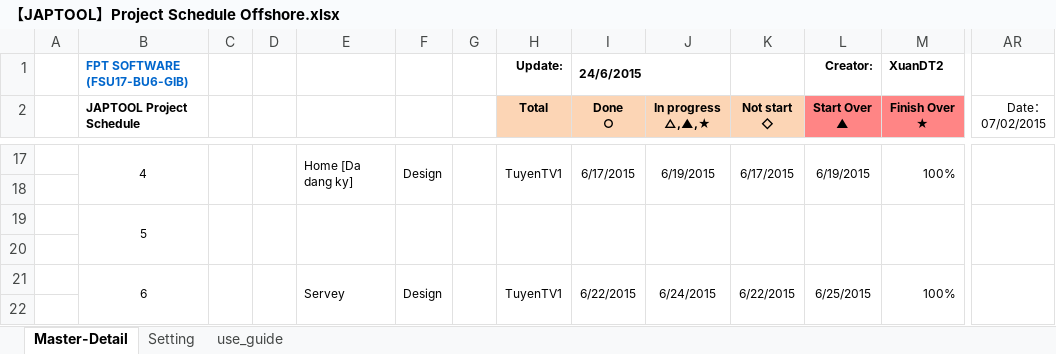
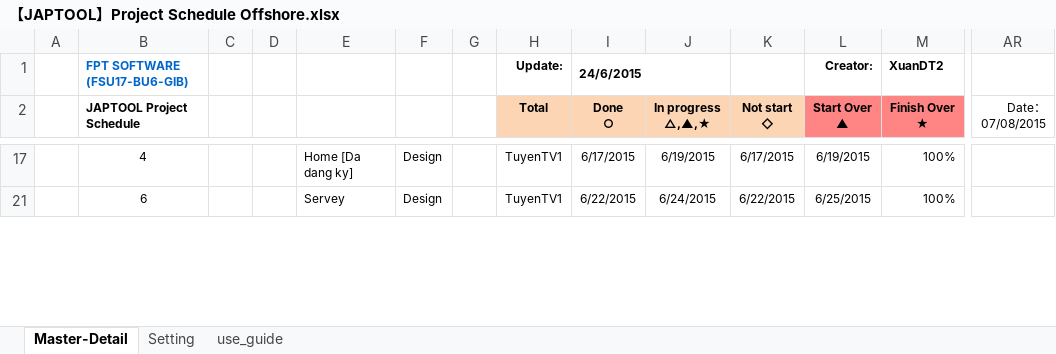
Before and after one commit to tugigroup/japtool, an Excel workbook: management/【JAPTOOL】Project Schedule Offshore.xlsx, sheet Master-Detail, drawn as a sheet; only a part is shown, gaps mark what is left out; values as stored, in another font and other column widths than the file's, no borders; conditional formats not drawn; removed rows and columns are numbered as before the commit, all else as after; rows hold the shown columns only; the diff covers the shown part only; the diff names each change by its address in the sheet, - before the commit and + after, or states it on an @@ line.

```diff
--- a/management/【JAPTOOL】Project Schedule Offshore.xlsx (sheet Master-Detail)
+++ b/management/【JAPTOOL】Project Schedule Offshore.xlsx (sheet Master-Detail)
-AR2: Date： 07/02/2015
+AR2: Date： 07/08/2015
-B17:B18 merged
-C17:C18 merged
-D17:D18 merged
-E17:E18 merged
-F17:F18 merged
-G17:G18 merged
-H17:H18 merged
-I17:I18 merged
-J17:J18 merged
-K17:K18 merged
-L17:L18 merged
-M17:M18 merged
-AR17:AR18 merged
-row 18: (empty)
@@ row 19 hidden:  | 5 @@
-row 20: (empty)
-B21:B22 merged
-C21:C22 merged
-D21:D22 merged
-E21:E22 merged
-F21:F22 merged
-G21:G22 merged
-H21:H22 merged
-I21:I22 merged
-J21:J22 merged
-K21:K22 merged
-L21:L22 merged
-M21:M22 merged
-AR21:AR22 merged
-row 22: (empty)
```
Also changed, not shown: 1 added row, 121 removed rows, 82 hidden or unhidden rows, 14 edited cells and merged cells elsewhere in this sheet, hidden cells, 1 other file.
